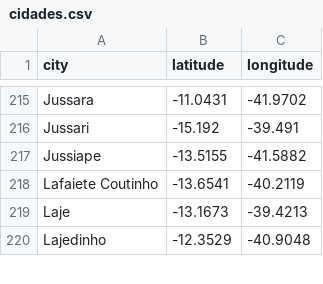
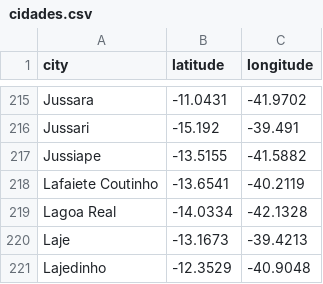
Before and after one commit to pedronovaes/painel-bahia-covid19, a CSV file: api/data/cidades.csv, drawn as a sheet; only a part is shown, gaps mark what is left out; the diff names each change by its address in the sheet, - before the commit and + after, or states it on an @@ line.

```diff
--- a/api/data/cidades.csv
+++ b/api/data/cidades.csv
+row 219: Lagoa Real | -14.0334 | -42.1328
```
Also changed, not shown: api/data/ultimos_casos.csv, 5 other files.
